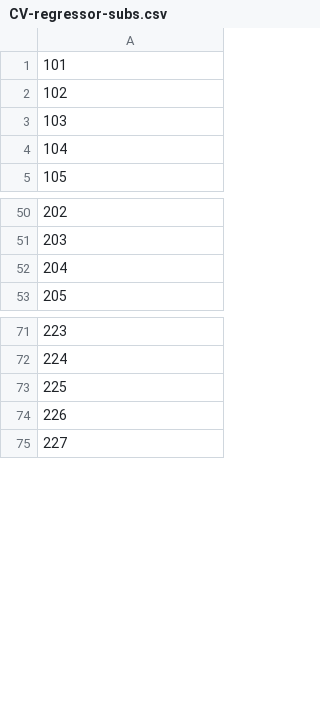
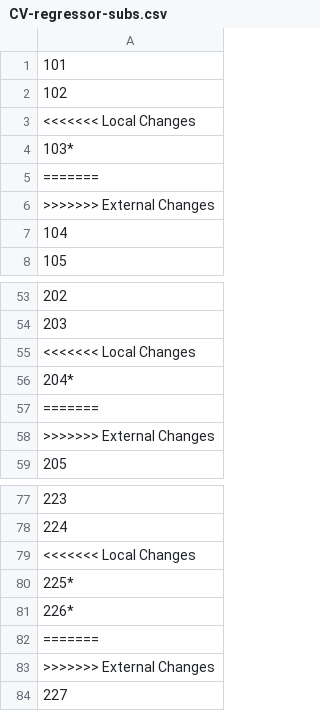
Before and after one commit to kel-github/pathways-to-practice, a CSV file: cleaned-data/CV-regressor-subs.csv, drawn as a sheet; only a part is shown, gaps mark what is left out.

```diff
--- a/cleaned-data/CV-regressor-subs.csv
+++ b/cleaned-data/CV-regressor-subs.csv
@@ -2,3 +2,6 @@
 102
-103
+<<<<<<< Local Changes
+103*
+=======
+>>>>>>> External Changes
 104
@@ -51,3 +54,6 @@
 203
-204
+<<<<<<< Local Changes
+204*
+=======
+>>>>>>> External Changes
 205
@@ -72,4 +78,7 @@
 224
-225
-226
+<<<<<<< Local Changes
+225*
+226*
+=======
+>>>>>>> External Changes
 227
```
Also changed, not shown: 3 other files.
